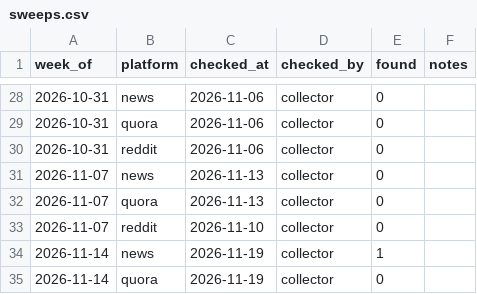
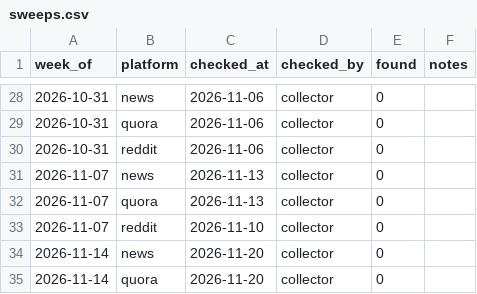
Before and after one commit to keerthanar24/HR-Intelligence-Digest, a CSV file: data/sweeps.csv, drawn as a sheet; only a part is shown, gaps mark what is left out.

```diff
--- a/data/sweeps.csv
+++ b/data/sweeps.csv
@@ -33,3 +33,3 @@ week_of,platform,checked_at,checked_by,found,notes
 2026-11-07,reddit,2026-11-10,collector,0,
-2026-11-14,news,2026-11-19,collector,1,
-2026-11-14,quora,2026-11-19,collector,0,
+2026-11-14,news,2026-11-20,collector,0,
+2026-11-14,quora,2026-11-20,collector,0,
```
Also changed, not shown: data/daily_runs.csv.
